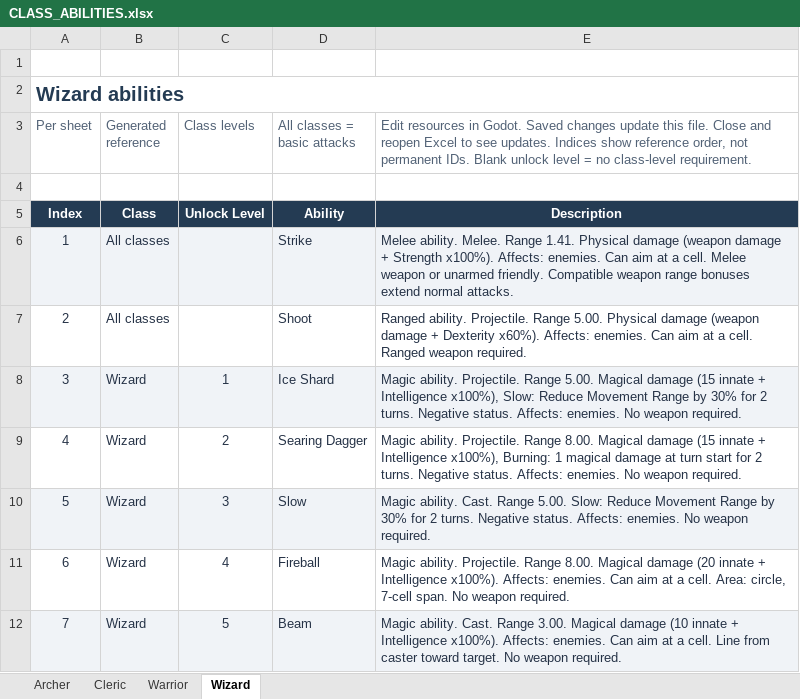
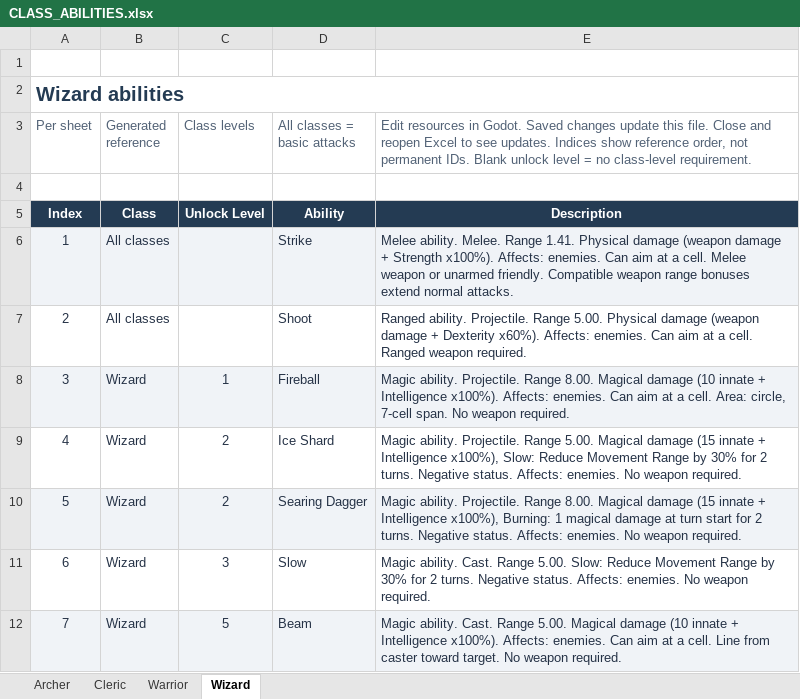
Before and after one commit to Florian-001/isometricTest-gd, an Excel workbook: CLASS_ABILITIES.xlsx, sheet Wizard, drawn as a sheet; values as stored, in another font and other column widths than the file's, no borders; table styles not drawn; removed rows and columns are numbered as before the commit, all else as after; the diff names each change by its address in the sheet, - before the commit and + after, or states it on an @@ line.

```diff
--- a/CLASS_ABILITIES.xlsx (sheet Wizard)
+++ b/CLASS_ABILITIES.xlsx (sheet Wizard)
+row 8: 3 | Wizard | 1 | Fireball | Magic ability. Projectile. Range 8.00. Magical damage (10 innate + Intelligence x100%). Affects: enemies. Can aim at a cell. Area: circle, 7-cell span. No weapon required.
@@ column A (Per sheet) renumbered between rows 9 and 11 @@
-A9:E9 fill: #F0F3F7
+A9:E9 fill: none
-C9 (Class levels): 1
+C9 (Class levels): 2
-A10:E10 fill: none
+A10:E10 fill: #F0F3F7
-A11:E11 fill: #F0F3F7
+A11:E11 fill: none
-row 11: 6 | Wizard | 4 | Fireball | Magic ability. Projectile. Range 8.00. Magical damage (20 innate + Intelligence x100%). Affects: enemies. Can aim at a cell. Area: circle, 7-cell span. No weapon required.
-E12: …Cast. Range 3.00. Magical damage…
+E12: …Cast. Range 5.00. Magical damage…
```
Also changed, not shown: sheet Archer, sheet Cleric, 10 other files.
